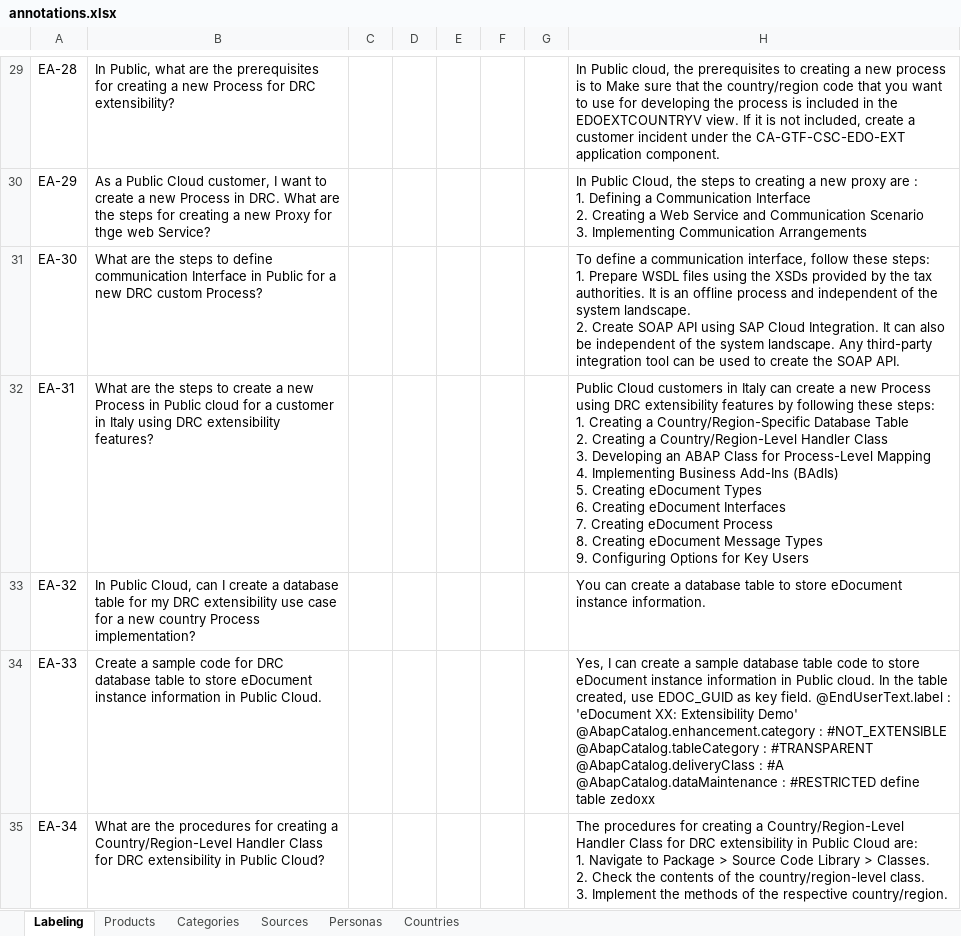
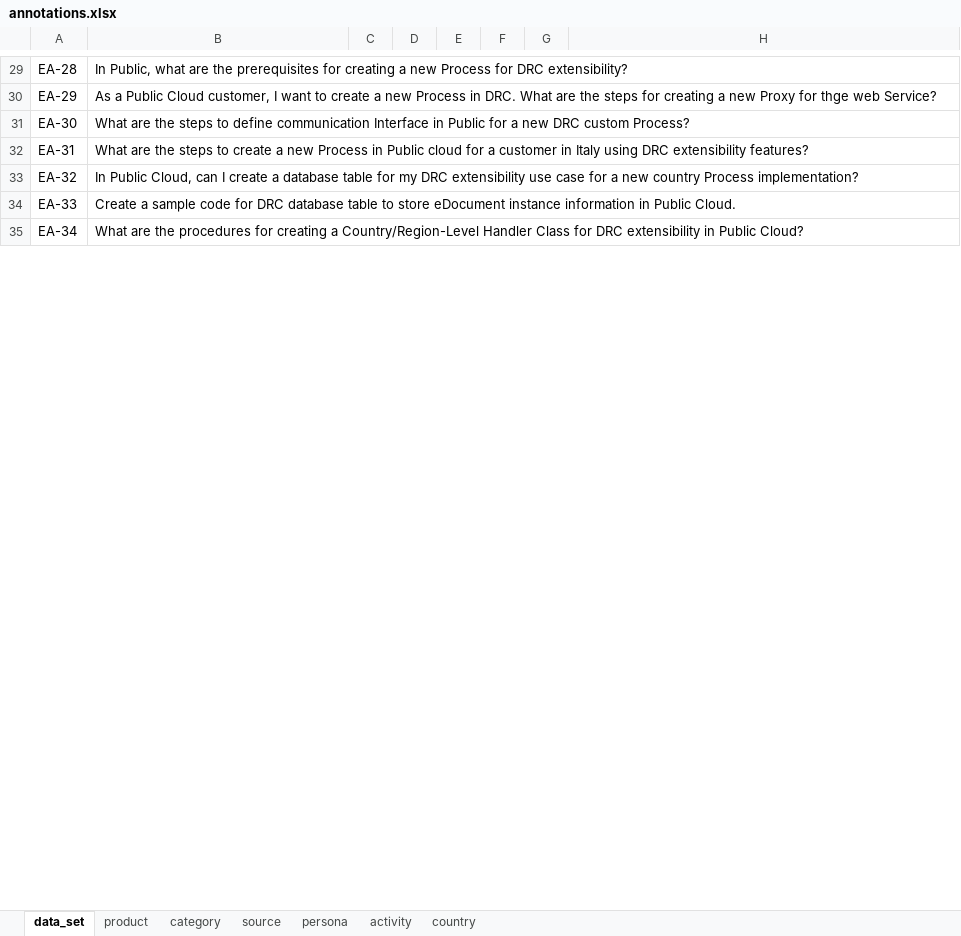
Before and after one commit to mrrestre/react_agent_in_edp, an Excel workbook: experiments/util/annotations/resources/annotations.xlsx, sheet data_set, drawn as a sheet; only a part is shown, gaps mark what is left out; values as stored, in another font and other column widths than the file's, no borders; table styles not drawn; ↵ is a line break in a cell; the diff covers the shown part only; the diff names each change by its address in the sheet, - before the commit and + after, or states it on an @@ line.

Commit message:
process on the labeling pipeline

```diff
--- a/experiments/util/annotations/resources/annotations.xlsx (sheet data_set)
+++ b/experiments/util/annotations/resources/annotations.xlsx (sheet data_set)
-sheet tab: Labeling
+sheet tab: data_set
-sheet tab: Products
+sheet tab: product
-sheet tab: Categories
+sheet tab: category
-sheet tab: Sources
+sheet tab: source
-sheet tab: Personas
+sheet tab: persona
-sheet tab: Countries
+sheet tab: country
+sheet tab: activity
-H29: In Public cloud, the prerequisites to creating a new process is to Make sure that the country/region code that you want to use for developing the process is included in the EDOEXTCOUNTRYV view. If it is not included, create a customer incident under the CA-GTF-CSC-EDO-EXT application component.
+H29: (empty)
-H30: In Public Cloud, the steps to creating a new proxy are : ↵ 1. Defining a Communication Interface ↵ 2. Creating a Web Service and Communication Scenario ↵ 3. Implementing Communication Arrangements
+H30: (empty)
-H31: To define a communication interface, follow these steps: ↵ 1. Prepare WSDL files using the XSDs provided by the tax authorities. It is an offline process and independent of the system landscape. ↵ 2. Create SOAP API using SAP Cloud Integration. It can also be independent of the system landscape. Any third-party integration tool can be used to create the SOAP API.
+H31: (empty)
-H32: Public Cloud customers in Italy can create a new Process using DRC extensibility features by following these steps: ↵ 1. Creating a Country/Region-Specific Database Table ↵ 2. Creating a Country/Region-Level Handler Class ↵ 3. Developing an ABAP Class for Process-Level Mapping ↵ 4. Implementing Business Add-Ins (BAdIs) ↵ 5. Creating eDocument Types ↵ 6. Creating eDocument Interfaces ↵ 7. Creating eDocument Process ↵ 8. Creating eDocument Message Types ↵ 9. Configuring Options for Key Users
+H32: (empty)
-H33: You can create a database table to store eDocument instance information.
+H33: (empty)
-H34: Yes, I can create a sample database table code to store eDocument instance information in Public cloud. In the table created, use EDOC_GUID as key field. @EndUserText.label : 'eDocument XX: Extensibility Demo' @AbapCatalog.enhancement.category : #NOT_EXTENSIBLE @AbapCatalog.tableCategory : #TRANSPARENT @AbapCatalog.deliveryClass : #A @AbapCatalog.dataMaintenance : #RESTRICTED define table zedoxx
+H34: (empty)
-H35: The procedures for creating a Country/Region-Level Handler Class for DRC extensibility in Public Cloud are: ↵ 1. Navigate to Package > Source Code Library > Classes. ↵ 2. Check the contents of the country/region-level class. ↵ 3. Implement the methods of the respective country/region.
+H35: (empty)
```
Also changed, not shown: 1 added row, 1 removed row and 61 edited cells elsewhere in this sheet, sheet country, sheet category, sheet persona, sheet source, sheet product, 13 other files.
